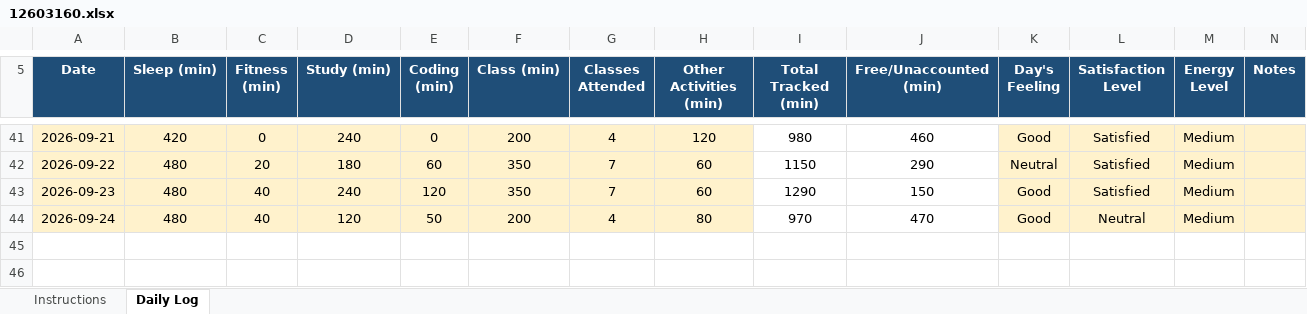
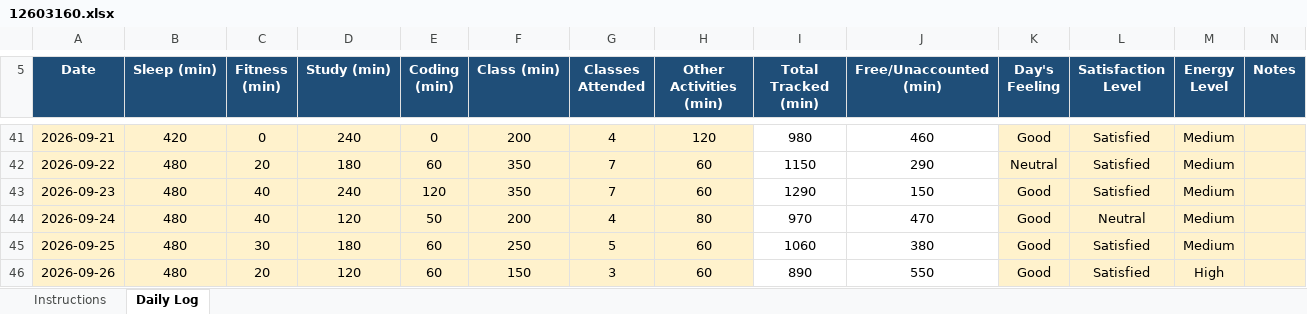
Before and after one commit to priyanka0124/CAP-776, an Excel workbook: 12603160.xlsx, sheet Daily Log, drawn as a sheet; only a part is shown, gaps mark what is left out; values as stored, in another font and other column widths than the file's, no borders; conditional formats not drawn; the diff names each change by its address in the sheet, - before the commit and + after, or states it on an @@ line.

Commit message:
daily upload

```diff
--- a/12603160.xlsx (sheet Daily Log)
+++ b/12603160.xlsx (sheet Daily Log)
+row 45: 2026-09-25 | 480 | 30 | 180 | 60 | 250 | 5 | 60 | 1060 | 380 | Good | Satisfied | Medium
+row 46: 2026-09-26 | 480 | 20 | 120 | 60 | 150 | 3 | 60 | 890 | 550 | Good | Satisfied | High
```
